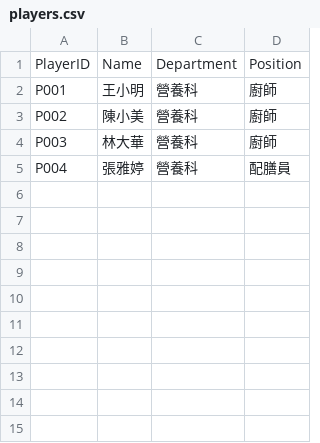
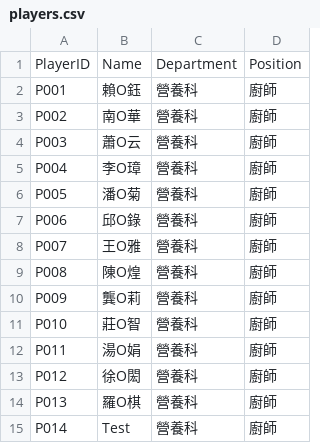
Before and after one commit to cchung-totoya/HFkitchen, a CSV file: data/players.csv, drawn as a sheet.

Commit message:
Update players.csv

```diff
--- a/data/players.csv
+++ b/data/players.csv
@@ -1,5 +1,15 @@
 PlayerID,Name,Department,Position
-"P001","王小明","營養科","廚師"
-"P002","陳小美","營養科","廚師"
-"P003","林大華","營養科","廚師"
-"P004","張雅婷","營養科","配膳員"
+"P001","賴O鈺","營養科","廚師"
+"P002","南O華","營養科","廚師"
+"P003","蕭O云","營養科","廚師"
+"P004","李O璋","營養科","廚師"
+"P005","潘O菊","營養科","廚師"
+"P006","邱O錄","營養科","廚師"
+"P007","王O雅","營養科","廚師"
+"P008","陳O煌","營養科","廚師"
+"P009","龔O莉","營養科","廚師"
+"P010","莊O智","營養科","廚師"
+"P011","湯O娟","營養科","廚師"
+"P012","徐O閎","營養科","廚師"
+"P013","羅O棋","營養科","廚師"
+"P014","Test","營養科","廚師"
```
